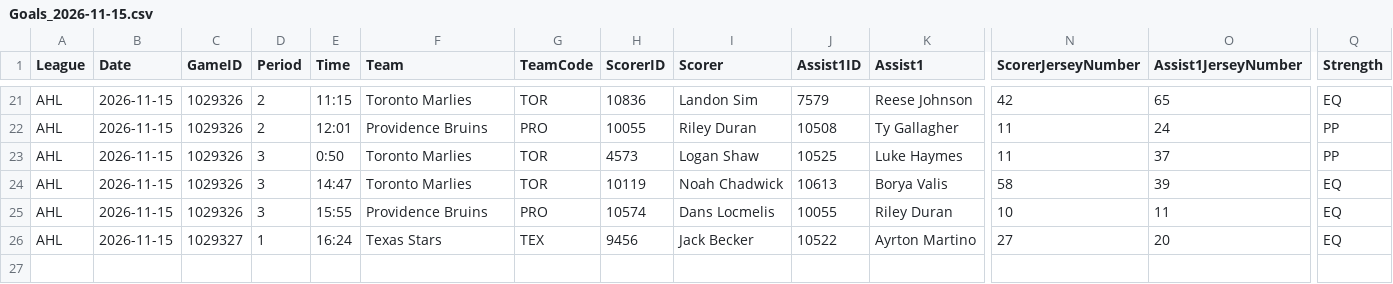
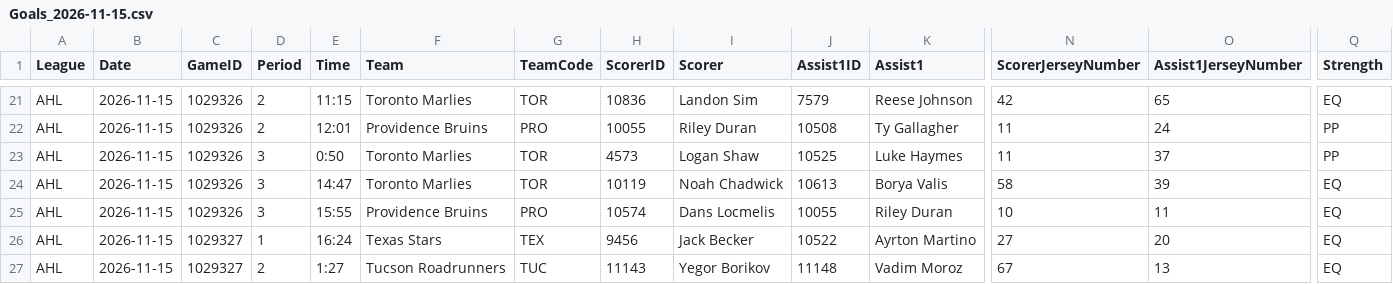
Before and after one commit to skaterbosse/hockey, a CSV file: statsByDate/data/playerstats/Goals_2026-11-15.csv, drawn as a sheet; only a part is shown, gaps mark what is left out; rows hold the shown columns only; the diff names each change by its address in the sheet, - before the commit and + after, or states it on an @@ line.

```diff
--- a/statsByDate/data/playerstats/Goals_2026-11-15.csv
+++ b/statsByDate/data/playerstats/Goals_2026-11-15.csv
+row 27: AHL | 2026-11-15 | 1029327 | 2 | 1:27 | Tucson Roadrunners | TUC | 11143 | Yegor Borikov | 11148 | Vadim Moroz | 67 | 13 | EQ
```
Also changed, not shown: statsByDate/data/games/Games_2026-11-15.csv, statsByDate/data/playerstats/PlayerStats_2026-11-15.csv, 3 other files.
